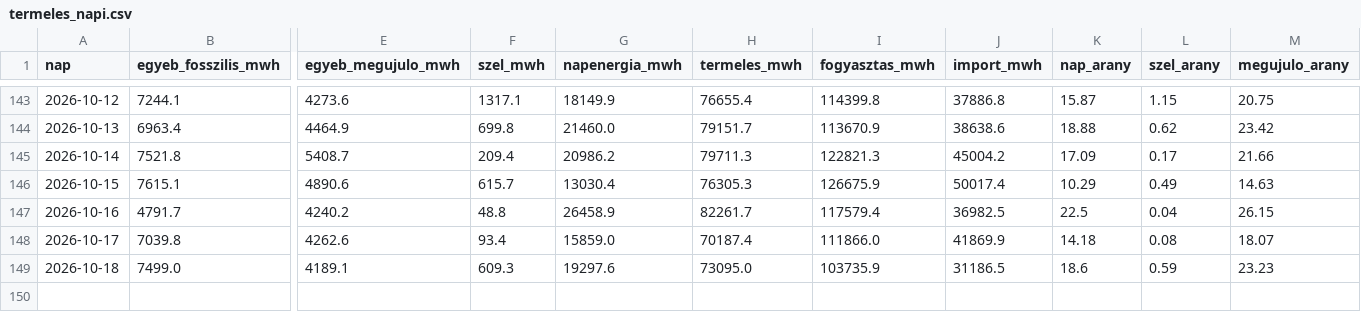
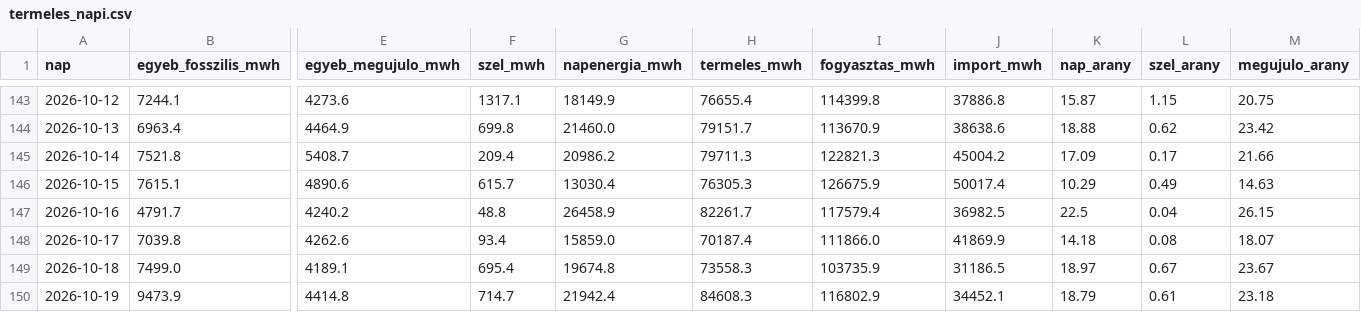
Before and after one commit to lostenergy/energiaar-figyelo, a CSV file: data/termeles_napi.csv, drawn as a sheet; only a part is shown, gaps mark what is left out; rows hold the shown columns only; the diff names each change by its address in the sheet, - before the commit and + after, or states it on an @@ line.

Commit message:
Adatfrissítés 2026-10-20 14:46

```diff
--- a/data/termeles_napi.csv
+++ b/data/termeles_napi.csv
-F149 (szel_mwh): 609.3
+F149 (szel_mwh): 695.4
-G149 (napenergia_mwh): 19297.6
+G149 (napenergia_mwh): 19674.8
-H149 (termeles_mwh): 73095.0
+H149 (termeles_mwh): 73558.3
-K149 (nap_arany): 18.6
+K149 (nap_arany): 18.97
-L149 (szel_arany): 0.59
+L149 (szel_arany): 0.67
-M149 (megujulo_arany): 23.23
+M149 (megujulo_arany): 23.67
+row 150: 2026-10-19 | 9473.9 | 4414.8 | 714.7 | 21942.4 | 84608.3 | 116802.9 | 34452.1 | 18.79 | 0.61 | 23.18
```
